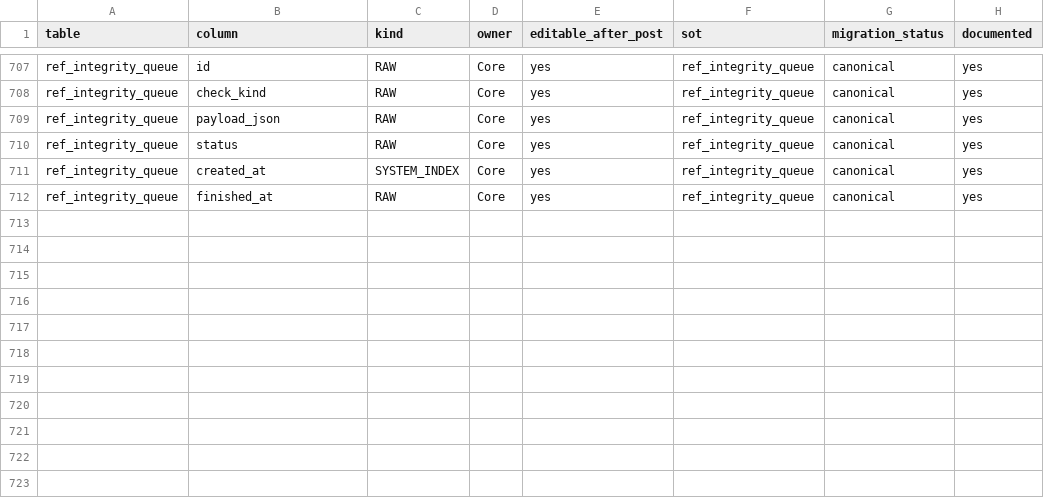
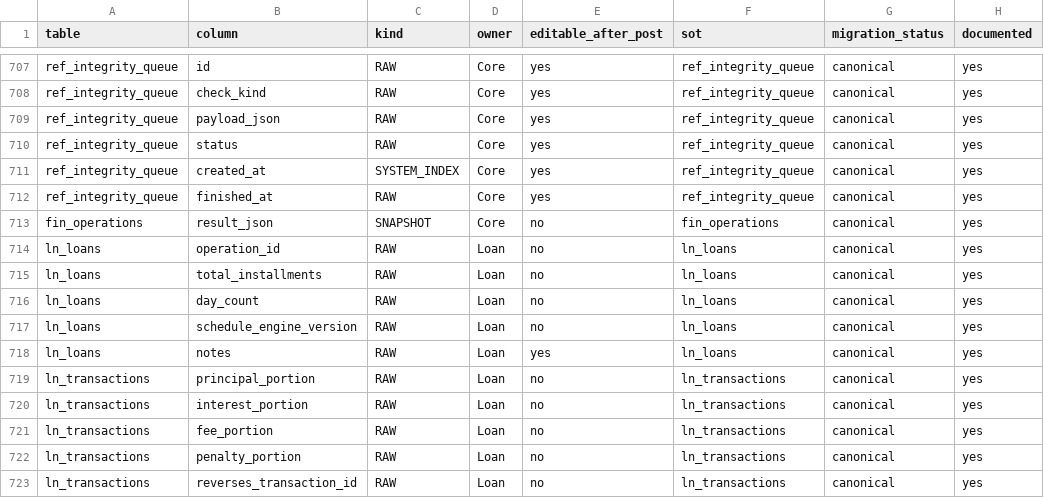
Before and after one commit to hamedalinejad/Personal-FI, a TSV file: docs/core/field-inventory.checklist.tsv, drawn as a sheet; only a part is shown, gaps mark what is left out.

Commit message:
docs: developer handoff package for engineering team
- DEVELOPER-HANDOFF.md: single entry for team (laws, sequence, Loan contracts, DoD)
- Root README + docs/README point to handoff first
- Field inventory rows for loan/result_json columns
- dep/lint allow core *.test.js to import features
- bench-smoke uses strict loan.create required fields
- npm run gates green

```diff
--- a/docs/core/field-inventory.checklist.tsv
+++ b/docs/core/field-inventory.checklist.tsv
@@ -712 +712,12 @@ ref_integrity_queue	created_at	SYSTEM_INDEX	Core	yes	ref_integrity_queue	canonic
 ref_integrity_queue	finished_at	RAW	Core	yes	ref_integrity_queue	canonical	yes
+fin_operations	result_json	SNAPSHOT	Core	no	fin_operations	canonical	yes
+ln_loans	operation_id	RAW	Loan	no	ln_loans	canonical	yes
+ln_loans	total_installments	RAW	Loan	no	ln_loans	canonical	yes
+ln_loans	day_count	RAW	Loan	no	ln_loans	canonical	yes
+ln_loans	schedule_engine_version	RAW	Loan	no	ln_loans	canonical	yes
+ln_loans	notes	RAW	Loan	yes	ln_loans	canonical	yes
+ln_transactions	principal_portion	RAW	Loan	no	ln_transactions	canonical	yes
+ln_transactions	interest_portion	RAW	Loan	no	ln_transactions	canonical	yes
+ln_transactions	fee_portion	RAW	Loan	no	ln_transactions	canonical	yes
+ln_transactions	penalty_portion	RAW	Loan	no	ln_transactions	canonical	yes
+ln_transactions	reverses_transaction_id	RAW	Loan	no	ln_transactions	canonical	yes
```
Also changed, not shown: 11 other files.
